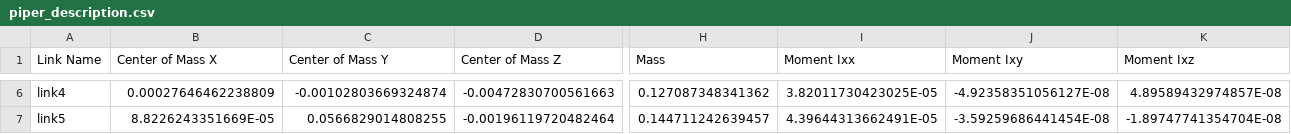
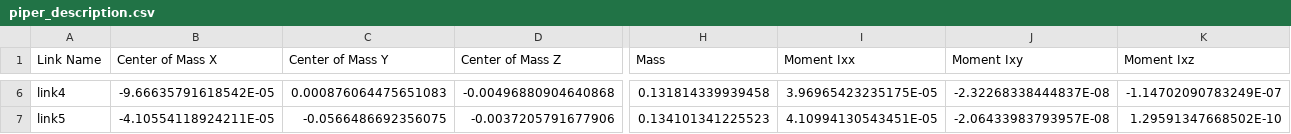
Before and after one commit to overloadsc/piper_ros_realsense, a CSV file: src/piper_description/urdf/piper_description.csv, drawn as a sheet; only a part is shown, gaps mark what is left out; the diff covers the shown part only; the diff names each change by its address in the sheet, - before the commit and + after, or states it on an @@ line.

```diff
--- a/src/piper_description/urdf/piper_description.csv
+++ b/src/piper_description/urdf/piper_description.csv
-B6 (Center of Mass X): 0.00027646462238809
+B6 (Center of Mass X): -9.66635791618542E-05
-C6 (Center of Mass Y): -0.00102803669324874
+C6 (Center of Mass Y): 0.000876064475651083
-D6 (Center of Mass Z): -0.00472830700561663
+D6 (Center of Mass Z): -0.00496880904640868
-H6 (Mass): 0.127087348341362
+H6 (Mass): 0.131814339939458
-I6 (Moment Ixx): 3.82011730423025E-05
+I6 (Moment Ixx): 3.96965423235175E-05
-J6 (Moment Ixy): -4.92358351056127E-08
+J6 (Moment Ixy): -2.32268338444837E-08
-K6 (Moment Ixz): 4.89589432974857E-08
+K6 (Moment Ixz): -1.14702090783249E-07
-B7 (Center of Mass X): 8.8226243351669E-05
+B7 (Center of Mass X): -4.10554118924211E-05
-C7 (Center of Mass Y): 0.0566829014808255
+C7 (Center of Mass Y): -0.0566486692356075
-D7 (Center of Mass Z): -0.00196119720482464
+D7 (Center of Mass Z): -0.0037205791677906
-H7 (Mass): 0.144711242639457
+H7 (Mass): 0.134101341225523
-I7 (Moment Ixx): 4.39644313662491E-05
+I7 (Moment Ixx): 4.10994130543451E-05
-J7 (Moment Ixy): -3.59259686441454E-08
+J7 (Moment Ixy): -2.06433983793957E-08
-K7 (Moment Ixz): -1.89747741354704E-08
+K7 (Moment Ixz): 1.29591347668502E-10
```
Also changed, not shown: 155 edited cells elsewhere in this file, src/piper_description/urdf/piper_no_gripper_description.csv, 35 other files.
